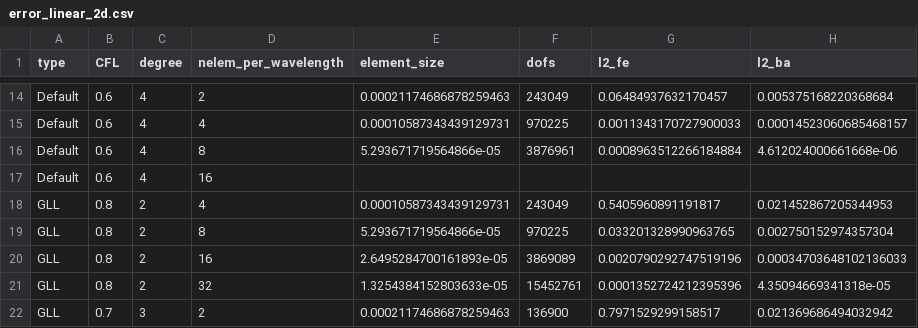
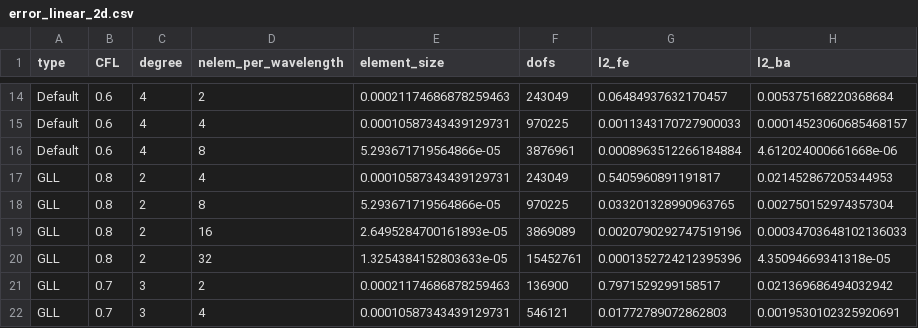
Before and after one commit to adeebkor/fenicsx-fus, a CSV file: data/error_linear_2d.csv, drawn as a sheet; only a part is shown, gaps mark what is left out; the shorter side is filled out with more unchanged rows.

Commit message:
Update error data

```diff
--- a/data/error_linear_2d.csv
+++ b/data/error_linear_2d.csv
@@ -16,3 +16,2 @@ Default,0.6,4,4,0.00010587343439129731,970225,0.0011343170727900033,0.0001452306
 Default,0.6,4,8,5.293671719564866e-05,3876961,0.0008963512266184884,4.612024000661668e-06
-Default,0.6,4,16,
 GLL,0.8,2,4,0.00010587343439129731,243049,0.5405960891191817,0.021452867205344953
```
